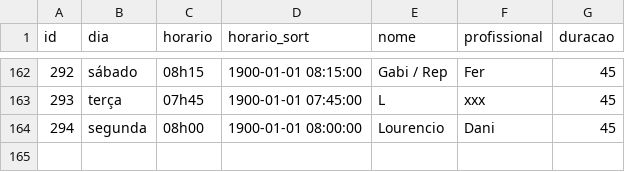
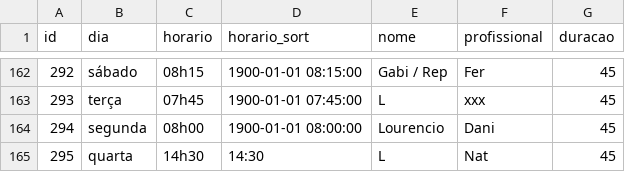
Before and after one commit to henriquepeixotodemorais-debug/estudio.fernanda.peixoto, a CSV file: data/agenda.csv, drawn as a sheet; only a part is shown, gaps mark what is left out; the diff names each change by its address in the sheet, - before the commit and + after, or states it on an @@ line.

Commit message:
Atualiza agenda.csv via Streamlit

```diff
--- a/data/agenda.csv
+++ b/data/agenda.csv
+row 165: 295 | quarta | 14h30 | 14:30 | L | Nat | 45
```
